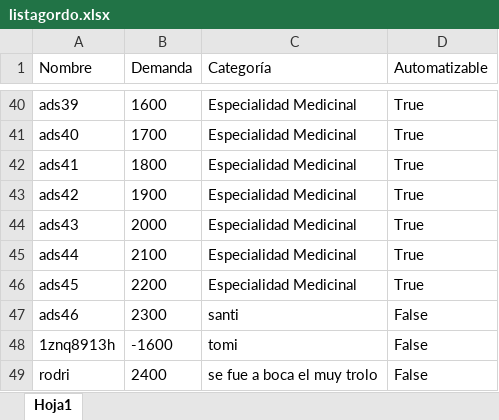
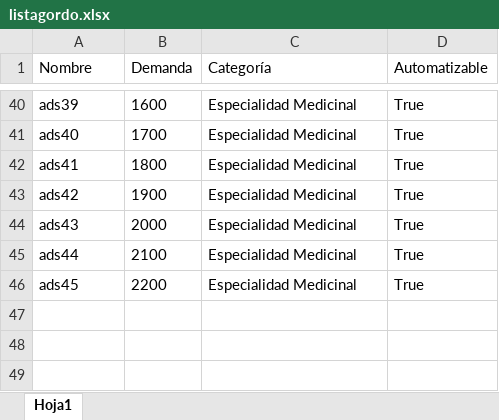
Before and after one commit to Haikuno/Proyecto-Franco-Gelmetti, an Excel workbook: listagordo.xlsx, sheet Hoja1, drawn as a sheet; only a part is shown, gaps mark what is left out; values as stored, in another font and other column widths than the file's, no borders; the diff names each change by its address in the sheet, - before the commit and + after, or states it on an @@ line.

```diff
--- a/listagordo.xlsx (sheet Hoja1)
+++ b/listagordo.xlsx (sheet Hoja1)
-row 47: ads46 | 2300 | santi | False
-row 48: 1znq8913h | -1600 | tomi | False
-row 49: rodri | 2400 | se fue a boca el muy trolo | False
```
Also changed, not shown: 2 other files.
